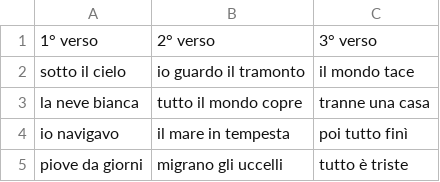
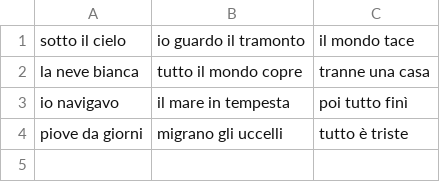
Before and after one commit to FrancescoSaverioGreco06/Greco.py, a CSV file: versi.csv, drawn as a sheet; the diff names each change by its address in the sheet, - before the commit and + after, or states it on an @@ line.

Commit message:
Update versi.csv

```diff
--- a/versi.csv
+++ b/versi.csv
-row 1: 1° verso | 2° verso | 3° verso
```
